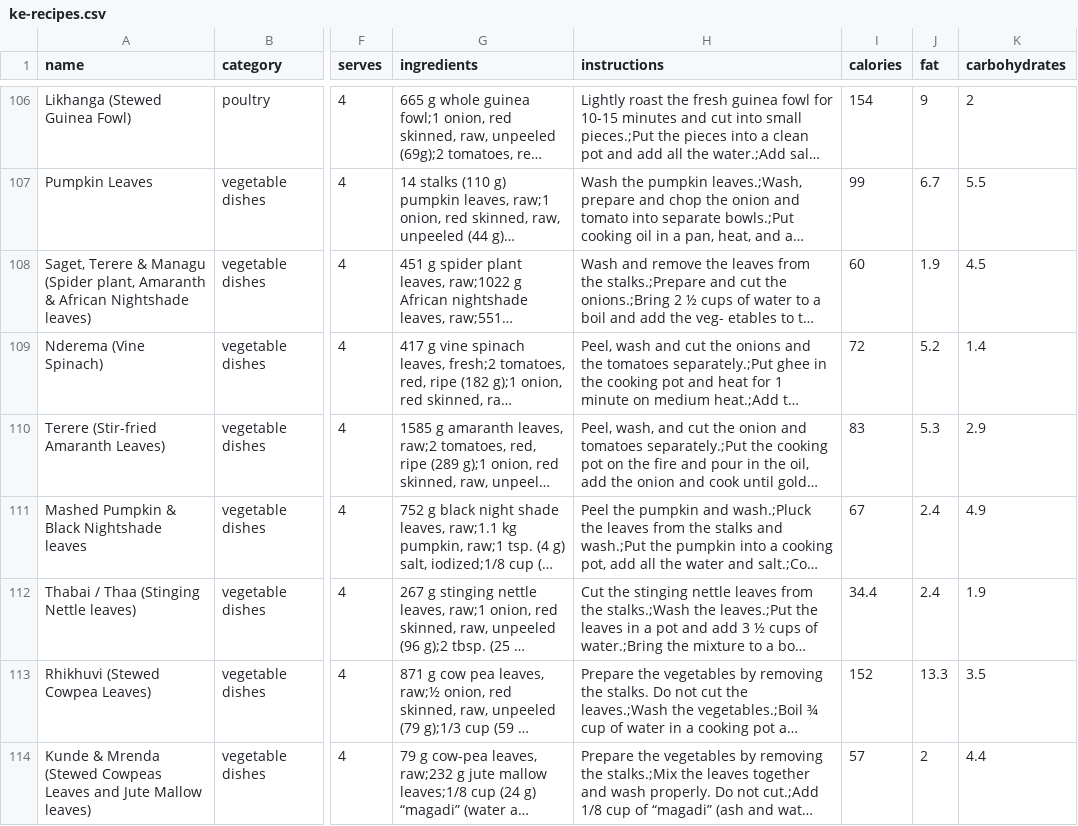
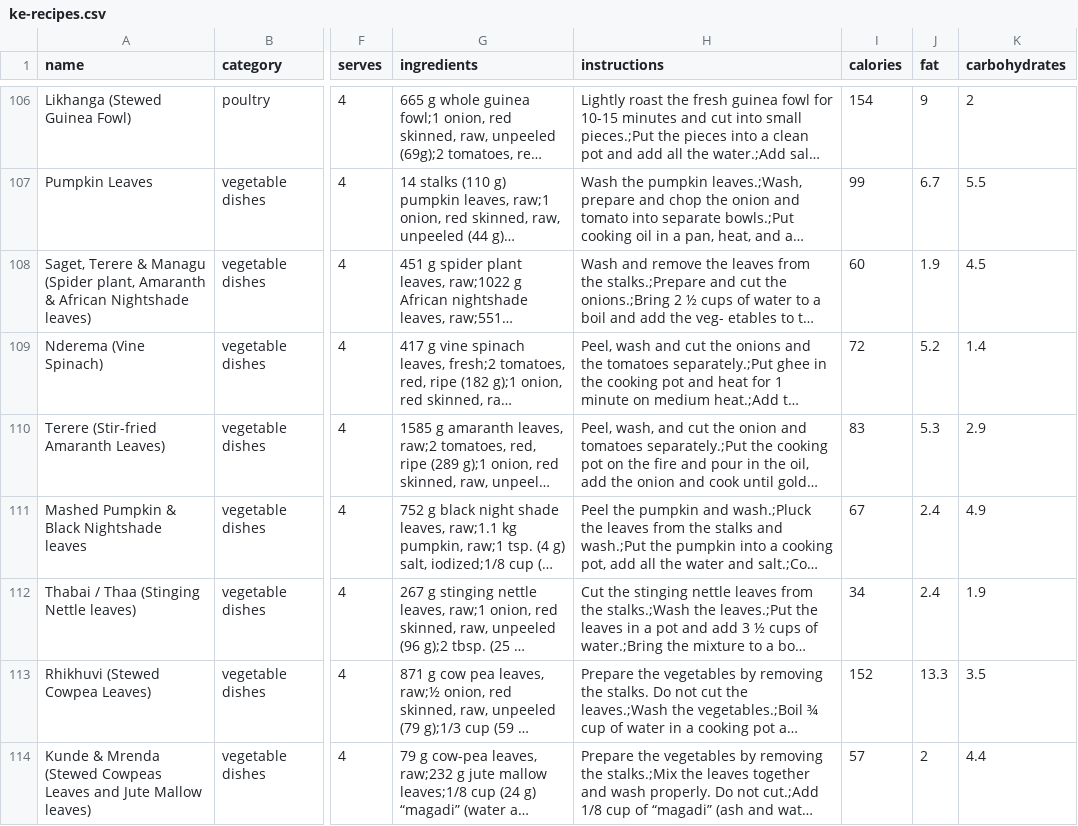
Before and after one commit to Nabcellent/nutrivore-ml, a CSV file: data/ke-recipes.csv, drawn as a sheet; only a part is shown, gaps mark what is left out; long unchanged cells end in …; the diff names each change by its address in the sheet, - before the commit and + after, or states it on an @@ line.

Commit message:
Fixes recipe calories
Signed-off-by: nabcellent <nabcellent.dev@gmail.com>

```diff
--- a/data/ke-recipes.csv
+++ b/data/ke-recipes.csv
-I112 (calories): 34.4
+I112 (calories): 34
```
